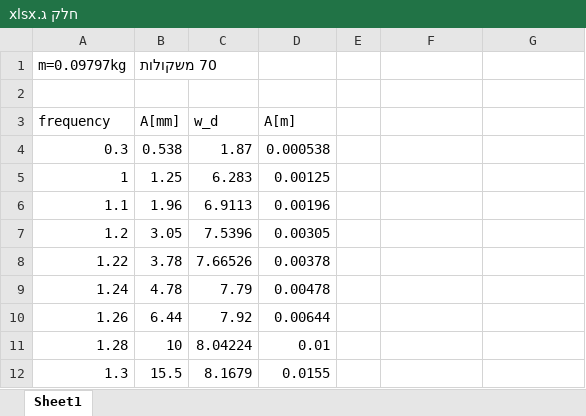
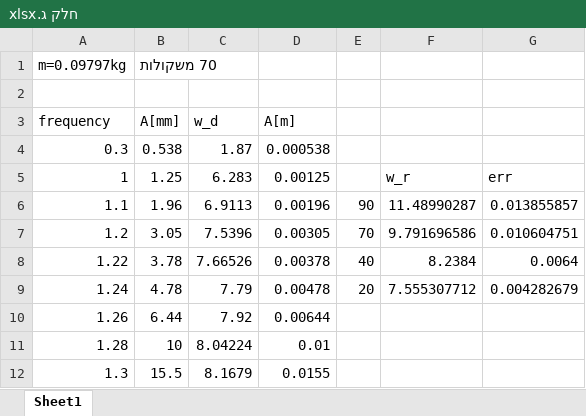
Before and after one commit to Banzir2/Lab2A-1, an Excel workbook: חלק ג.xlsx, sheet Sheet1, drawn as a sheet; only a part is shown; values as stored, in another font and other column widths than the file's, no borders; charts and pictures not drawn; the diff names each change by its address in the sheet, - before the commit and + after, or states it on an @@ line.

```diff
--- a/חלק ג.xlsx (sheet Sheet1)
+++ b/חלק ג.xlsx (sheet Sheet1)
-F5: (empty)
+F5: w_r
-G5: (empty)
+G5: err
-E6: (empty)
+E6: 90
-F6: (empty)
+F6: 11.48990287
-G6: (empty)
+G6: 0.013855857
-E7: (empty)
+E7: 70
-F7: (empty)
+F7: 9.791696586
-G7: (empty)
+G7: 0.010604751
-E8: (empty)
+E8: 40
-F8: (empty)
+F8: 8.2384
-G8: (empty)
+G8: 0.0064
-E9: (empty)
+E9: 20
-F9: (empty)
+F9: 7.555307712
-G9: (empty)
+G9: 0.004282679
```
Also changed, not shown: 4 other files.
